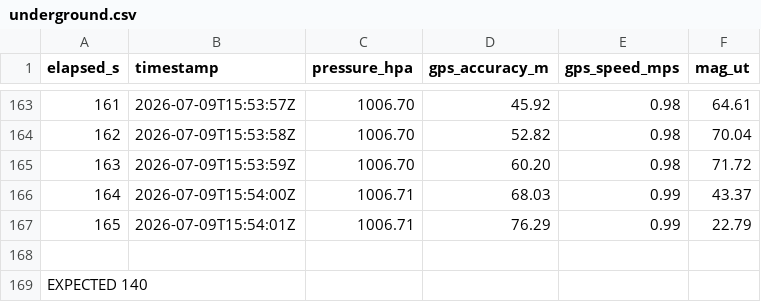
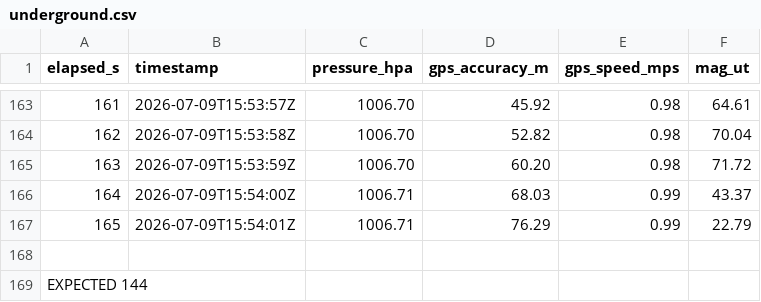
Before and after one commit to jose5556/Brisa_Hackathon, a CSV file: app/IOS/swift/Tools/data/underground.csv, drawn as a sheet; only a part is shown, gaps mark what is left out.

```diff
--- a/app/IOS/swift/Tools/data/underground.csv
+++ b/app/IOS/swift/Tools/data/underground.csv
@@ -168,2 +168,2 @@ elapsed_s,timestamp,pressure_hpa,gps_accuracy_m,gps_speed_mps,mag_ut
 
-EXPECTED 140
+EXPECTED 144
```
Also changed, not shown: app/IOS/swift/Tools/data/street.csv, 1 other file.
